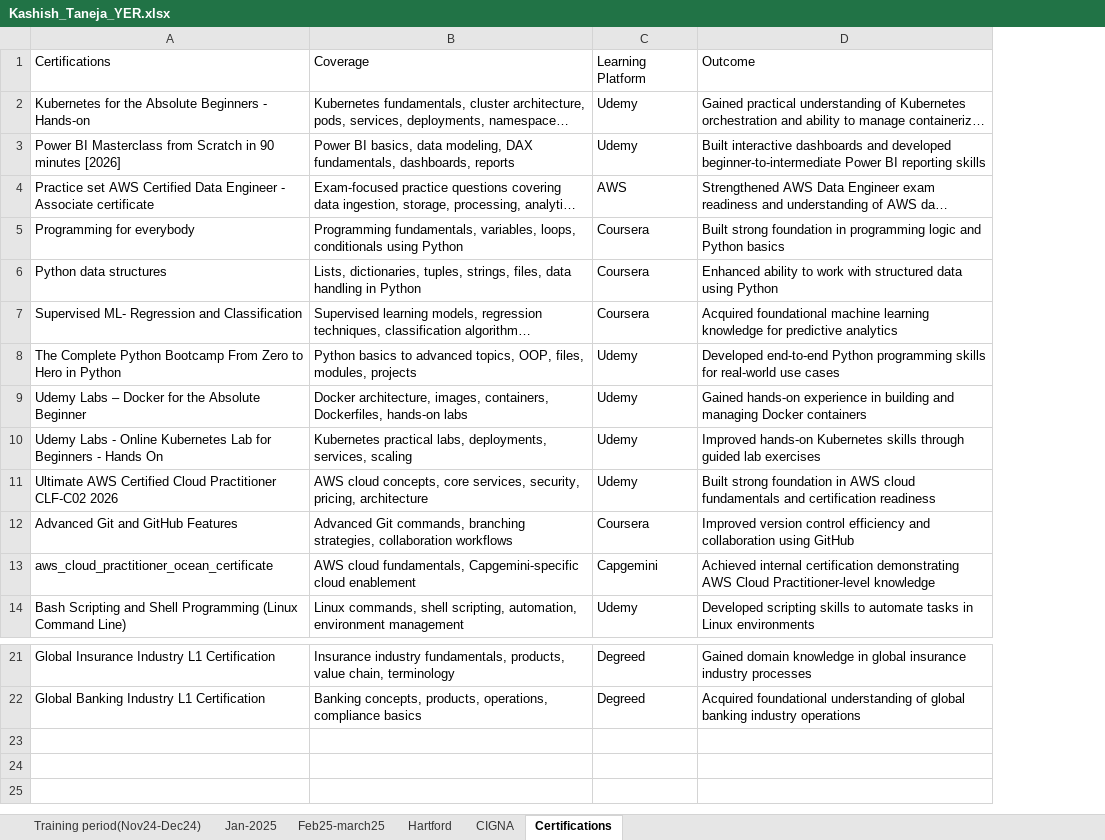
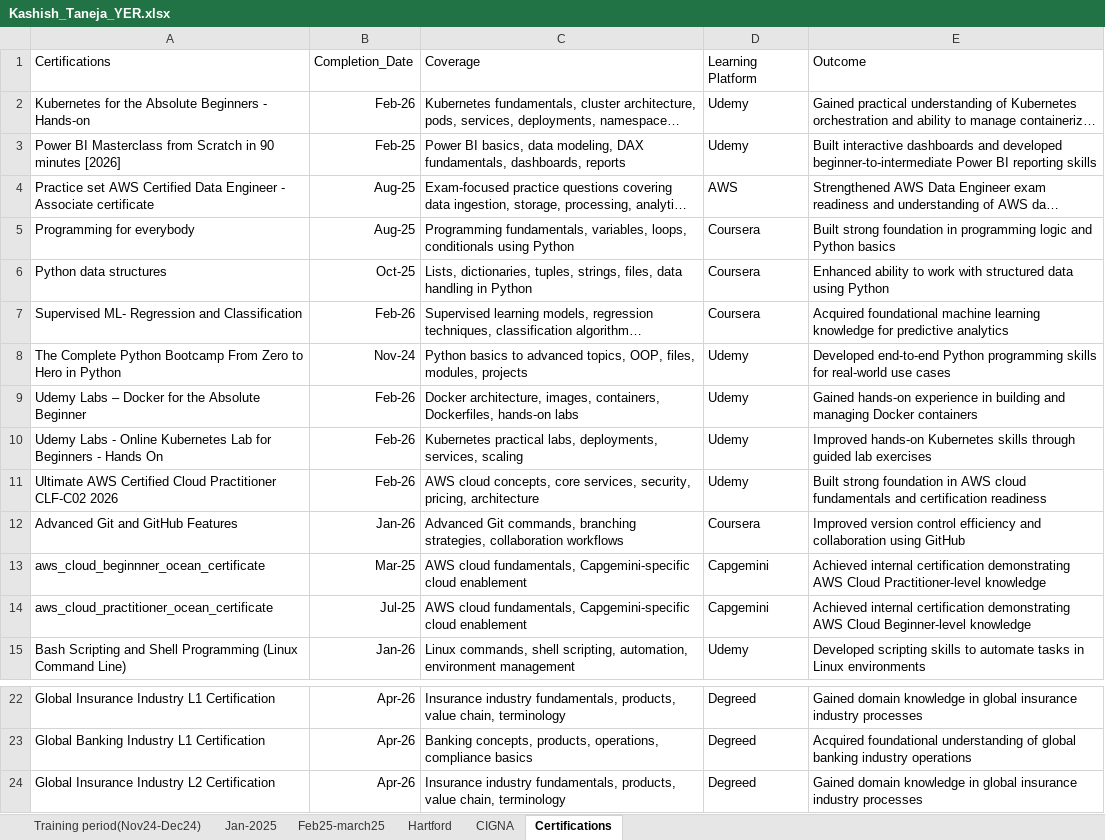
Before and after one commit to tanejakashish05/imp-data, an Excel workbook: YER/Kashish_Taneja_YER.xlsx, sheet Certifications, drawn as a sheet; only a part is shown, gaps mark what is left out; long unchanged cells end in …; values as stored, in another font and other column widths than the file's, no borders; addresses are those after the commit; the diff names each change by its address in the sheet, - before the commit and + after, or states it on an @@ line.

```diff
--- a/YER/Kashish_Taneja_YER.xlsx (sheet Certifications)
+++ b/YER/Kashish_Taneja_YER.xlsx (sheet Certifications)
+column B, rows 1-12: Completion_Date | Feb-26 | Feb-25 | Aug-25 | Aug-25 | Oct-25 | Feb-26 | Nov-24 | Feb-26 | Feb-26 | Feb-26 | Jan-26; rows 14-15: Jul-25 | Jan-26; rows 22-23: Apr-26 | Apr-26
+row 13: aws_cloud_beginnner_ocean_certificate | Mar-25 | AWS cloud fundamentals, Capgemini-specific cloud enablement | Capgemini | Achieved internal certification demonstrating AWS Cloud Practitioner-level knowledge
-E14: …AWS Cloud Practitioner-level knowledge
+E14: …AWS Cloud Beginner-level knowledge
+row 24: Global Insurance Industry L2 Certification | Apr-26 | Insurance industry fundamentals, products, value chain, terminology | Degreed | Gained domain knowledge in global insurance industry processes
```
Also changed, not shown: sheet CIGNA, 1 other file.
